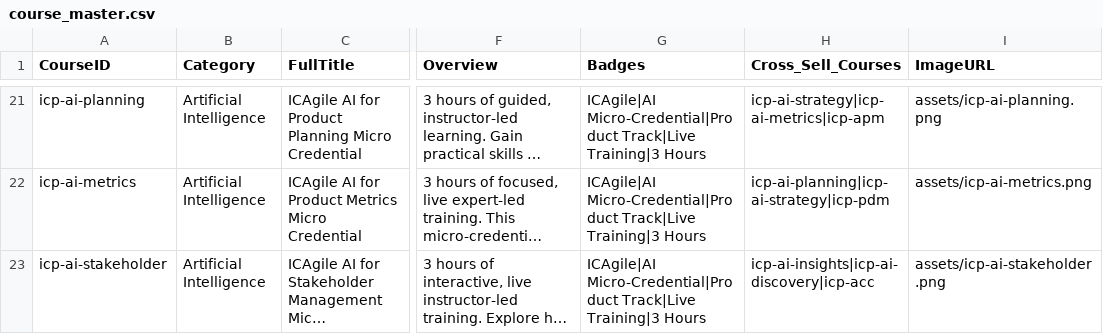
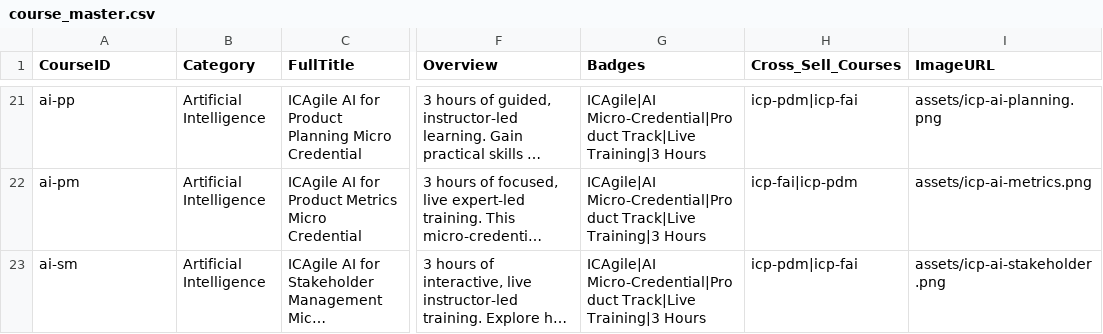
Before and after one commit to pdshinde25-pixel/av-data-vault, a CSV file: catalog/course_master.csv, drawn as a sheet; only a part is shown, gaps mark what is left out; long unchanged cells end in …; the diff covers the shown part only; the diff names each change by its address in the sheet, - before the commit and + after, or states it on an @@ line.

Commit message:
Update course_master.csv

```diff
--- a/catalog/course_master.csv
+++ b/catalog/course_master.csv
-A21 (CourseID): icp-ai-planning
+A21 (CourseID): ai-pp
-H21 (Cross_Sell_Courses): icp-ai-strategy|icp-ai-metrics|icp-apm
+H21 (Cross_Sell_Courses): icp-pdm|icp-fai
-A22 (CourseID): icp-ai-metrics
+A22 (CourseID): ai-pm
-H22 (Cross_Sell_Courses): icp-ai-planning|icp-ai-strategy|icp-pdm
+H22 (Cross_Sell_Courses): icp-fai|icp-pdm
-A23 (CourseID): icp-ai-stakeholder
+A23 (CourseID): ai-sm
-H23 (Cross_Sell_Courses): icp-ai-insights|icp-ai-discovery|icp-acc
+H23 (Cross_Sell_Courses): icp-pdm|icp-fai
```
Also changed, not shown: 32 edited cells elsewhere in this file.
